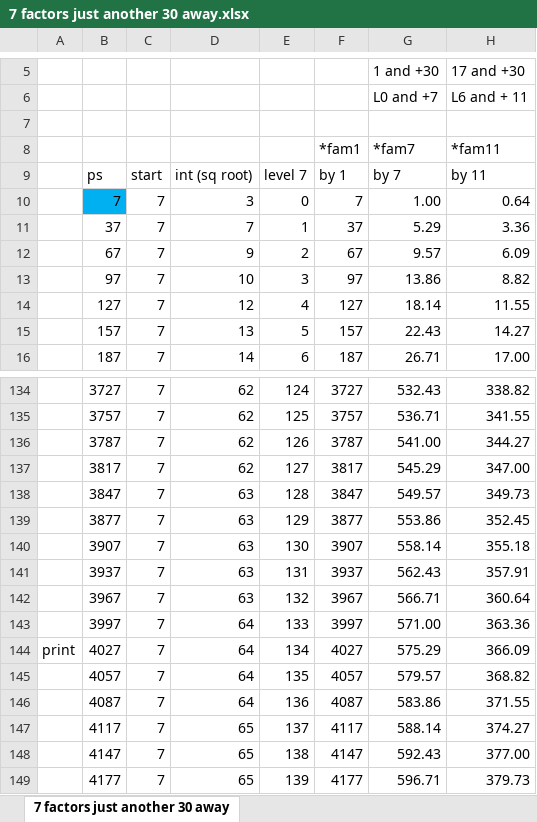
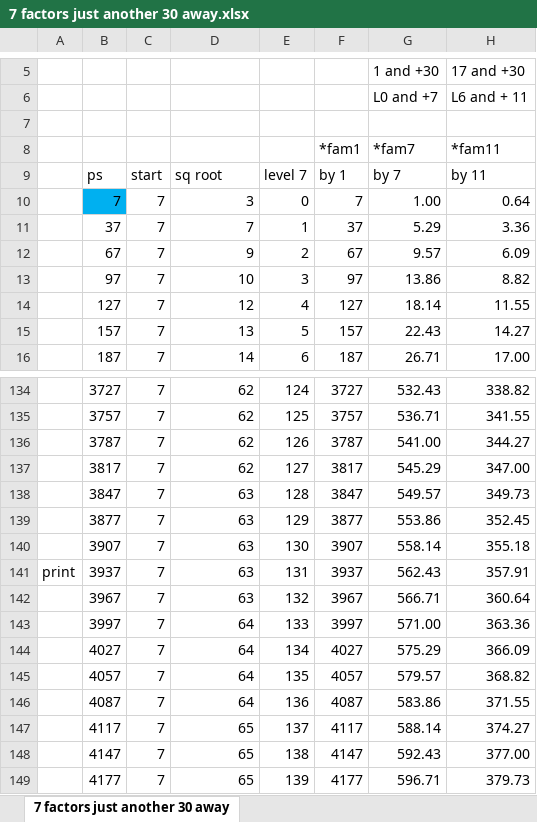
Before and after one commit to cashfields/TioCash, an Excel workbook: 99_just_another_30_away/7 factors just another 30 away.xlsx, sheet 7 factors just another 30 away, drawn as a sheet; only a part is shown, gaps mark what is left out; values as stored, in another font and other column widths than the file's, no borders; conditional formats not drawn; the diff names each change by its address in the sheet, - before the commit and + after, or states it on an @@ line.

```diff
--- a/99_just_another_30_away/7 factors just another 30 away.xlsx (sheet 7 factors just another 30 away)
+++ b/99_just_another_30_away/7 factors just another 30 away.xlsx (sheet 7 factors just another 30 away)
-D9: int (sq root)
+D9: sq root
-A141: (empty)
+A141: print
-A144: print
+A144: (empty)
```
Also changed, not shown: 99_just_another_30_away/11 factors just another 30 away.xlsx, 99_just_another_30_away/13 factors just another 30 away.xlsx, 11 other files.
